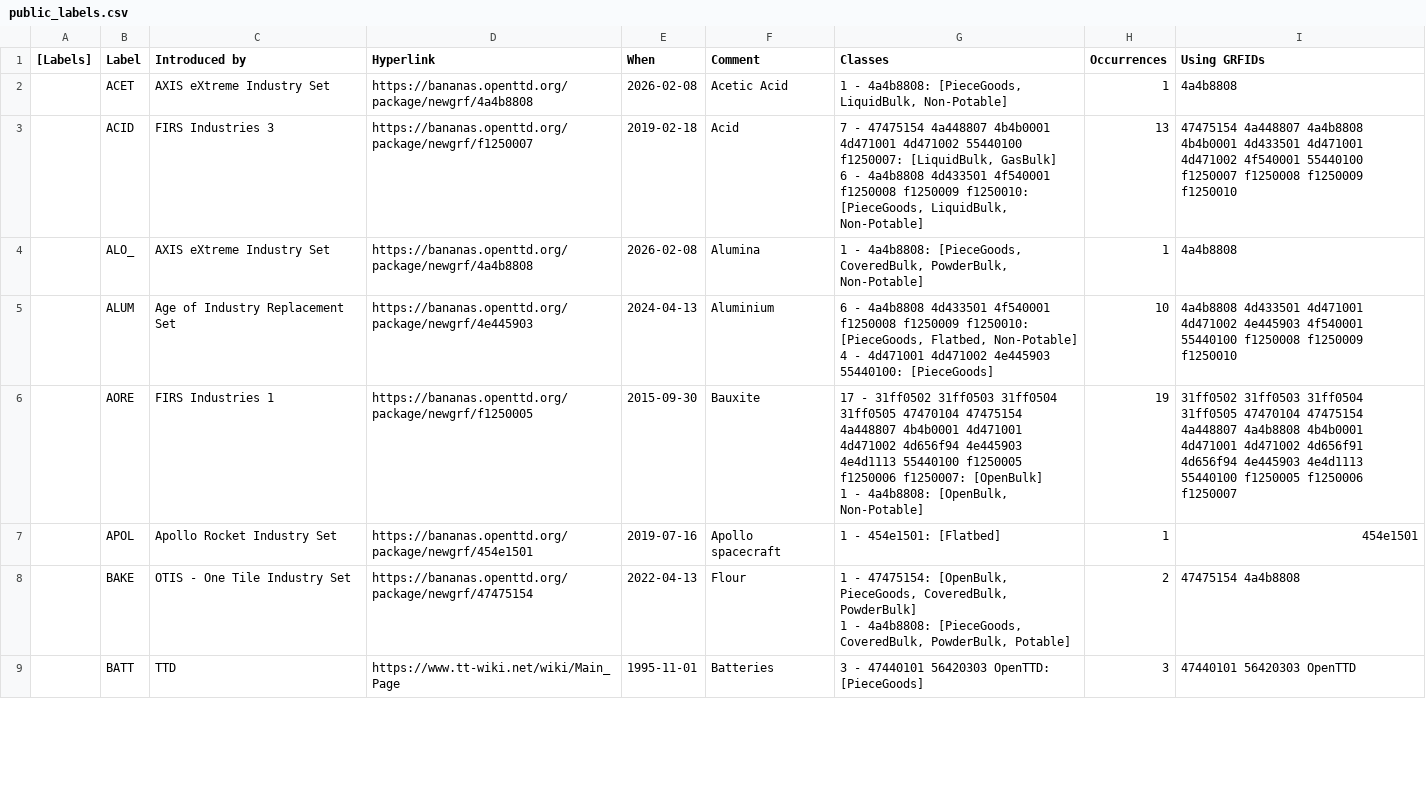
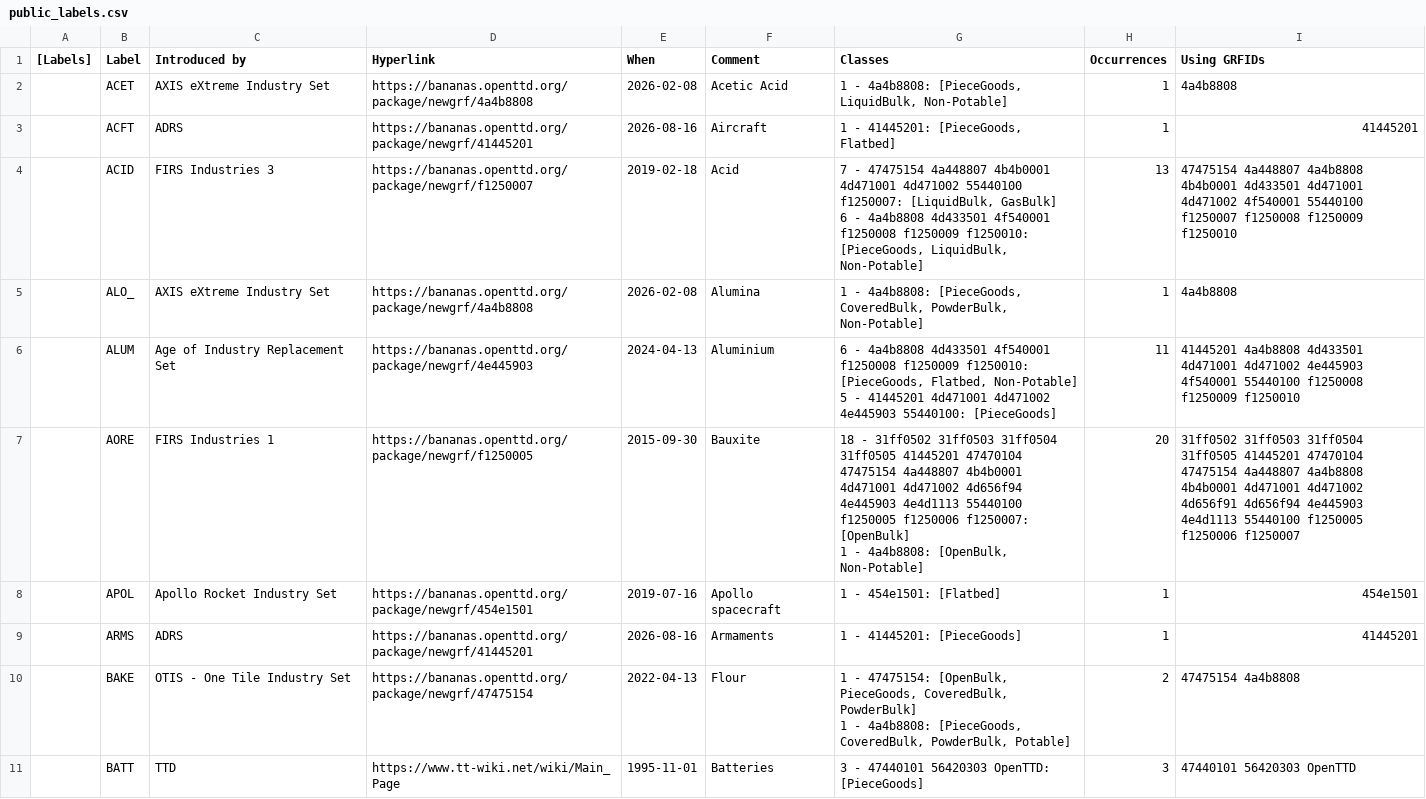
Before and after one commit to Rito13/BaNaNaS-get_badge_labels, a CSV file: gen_docs/cargos/public_labels.csv, drawn as a sheet; only a part is shown; the diff covers the shown part only.

```diff
--- a/gen_docs/cargos/public_labels.csv
+++ b/gen_docs/cargos/public_labels.csv
@@ -2,2 +2,3 @@
 ,"ACET","AXIS eXtreme Industry Set",https://bananas.openttd.org/package/newgrf/4a4b8808,2026-02-08,"Acetic Acid","1 - 4a4b8808: [PieceGoods, LiquidBulk, Non-Potable]",1,"4a4b8808"
+,"ACFT","ADRS",https://bananas.openttd.org/package/newgrf/41445201,2026-08-16,"Aircraft","1 - 41445201: [PieceGoods, Flatbed]",1,"41445201"
 ,"ACID","FIRS Industries 3",https://bananas.openttd.org/package/newgrf/f1250007,2019-02-18,"Acid","7 - 47475154 4a448807 4b4b0001 4d471001 4d471002 55440100 f1250007: [LiquidBulk, GasBulk]
@@ -5,7 +6,8 @@
 ,"ALO_","AXIS eXtreme Industry Set",https://bananas.openttd.org/package/newgrf/4a4b8808,2026-02-08,"Alumina","1 - 4a4b8808: [PieceGoods, CoveredBulk, PowderBulk, Non-Potable]",1,"4a4b8808"
-,"ALUM","Age of Industry Replacement Set",https://bananas.openttd.org/package/newgrf/4e445903,2024-04-13,"Aluminium","6 - 4a4b8808 4d433501 4f540001 f1250008 f1250009 f1250010: [PieceGoods, Flatbed, Non-Potable]
-4 - 4d471001 4d471002 4e445903 55440100: [PieceGoods]",10,"4a4b8808 4d433501 4d471001 4d471002 4e445903 4f540001 55440100 f1250008 f1250009 f1250010"
-,"AORE","FIRS Industries 1",https://bananas.openttd.org/package/newgrf/f1250005,2015-09-30,"Bauxite","17 - 31ff0502 31ff0503 31ff0504 31ff0505 47470104 47475154 4a448807 4b4b0001 4d471001 4d471002 4d656f94 4e445903 4e4d1113 55440100 f1250005 f1250006 f1250007: [OpenBulk]
-1 - 4a4b8808: [OpenBulk, Non-Potable]",19,"31ff0502 31ff0503 31ff0504 31ff0505 47470104 47475154 4a448807 4a4b8808 4b4b0001 4d471001 4d471002 4d656f91 4d656f94 4e445903 4e4d1113 55440100 f1250005 f1250006 f1250007"
+,"ALUM","Age of Industry Replacement Set",https://bananas.openttd.org/package/newgrf/4e445903,2024-04-13,"Aluminium","6 - 4a4b8808 4d433501 4f540001 f1250008 f1250009 f1250010: [PieceGoods, Flatbed, Non-Potable]
+5 - 41445201 4d471001 4d471002 4e445903 55440100: [PieceGoods]",11,"41445201 4a4b8808 4d433501 4d471001 4d471002 4e445903 4f540001 55440100 f1250008 f1250009 f1250010"
+,"AORE","FIRS Industries 1",https://bananas.openttd.org/package/newgrf/f1250005,2015-09-30,"Bauxite","18 - 31ff0502 31ff0503 31ff0504 31ff0505 41445201 47470104 47475154 4a448807 4b4b0001 4d471001 4d471002 4d656f94 4e445903 4e4d1113 55440100 f1250005 f1250006 f1250007: [OpenBulk]
+1 - 4a4b8808: [OpenBulk, Non-Potable]",20,"31ff0502 31ff0503 31ff0504 31ff0505 41445201 47470104 47475154 4a448807 4a4b8808 4b4b0001 4d471001 4d471002 4d656f91 4d656f94 4e445903 4e4d1113 55440100 f1250005 f1250006 f1250007"
 ,"APOL","Apollo Rocket Industry Set",https://bananas.openttd.org/package/newgrf/454e1501,2019-07-16,"Apollo spacecraft","1 - 454e1501: [Flatbed]",1,"454e1501"
+,"ARMS","ADRS",https://bananas.openttd.org/package/newgrf/41445201,2026-08-16,"Armaments","1 - 41445201: [PieceGoods]",1,"41445201"
 ,"BAKE","OTIS - One Tile Industry Set",https://bananas.openttd.org/package/newgrf/47475154,2022-04-13,"Flour","1 - 47475154: [OpenBulk, PieceGoods, CoveredBulk, PowderBulk]
```
Also changed, not shown: 2 added rows and 105 edited cells elsewhere in this file, 5 other files.
